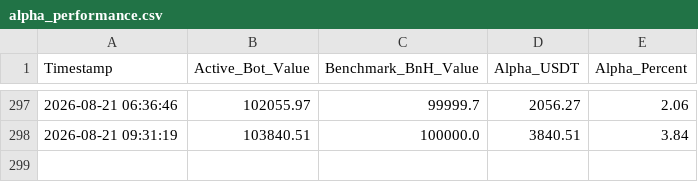
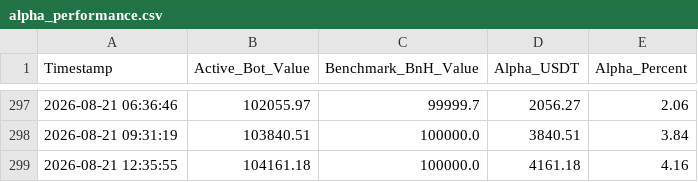
Before and after one commit to flashmanrunning-lang/my-quant-bot, a CSV file: alpha_performance.csv, drawn as a sheet; only a part is shown, gaps mark what is left out.

```diff
--- a/alpha_performance.csv
+++ b/alpha_performance.csv
@@ -298 +298,2 @@ Timestamp,Active_Bot_Value,Benchmark_BnH_Value,Alpha_USDT,Alpha_Percent
 2026-08-21 09:31:19,103840.51,100000.0,3840.51,3.84
+2026-08-21 12:35:55,104161.18,100000.0,4161.18,4.16
```
Also changed, not shown: portfolio_ledger.csv, 1 other file.
